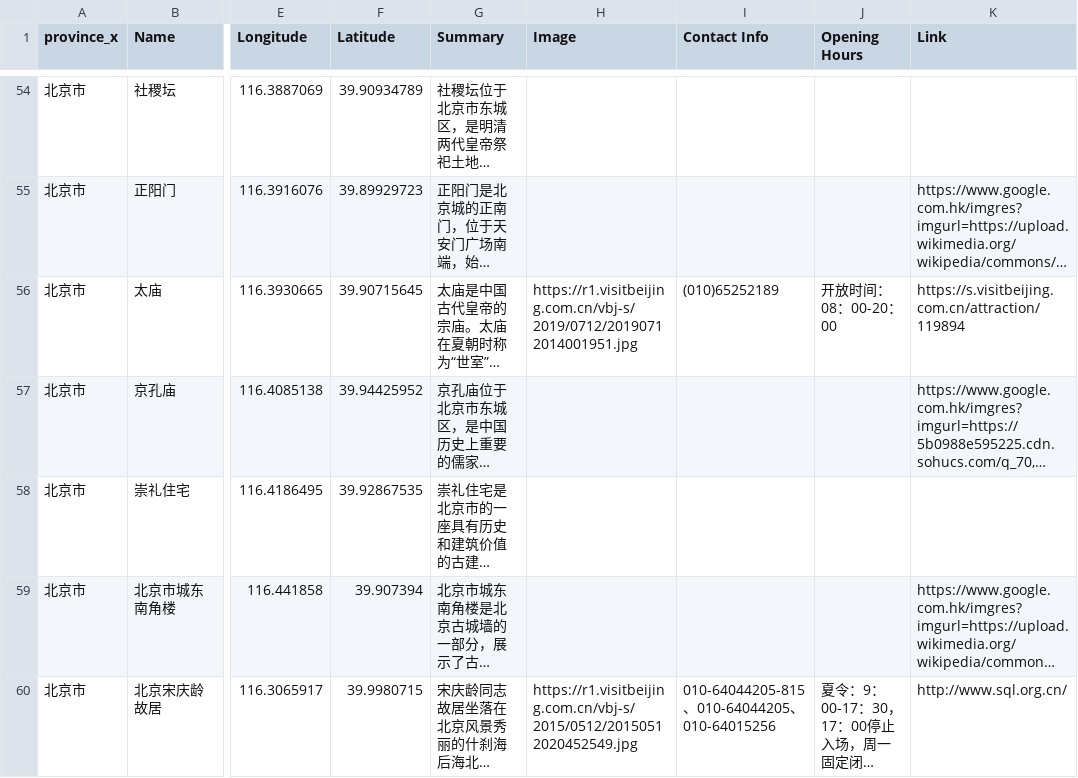
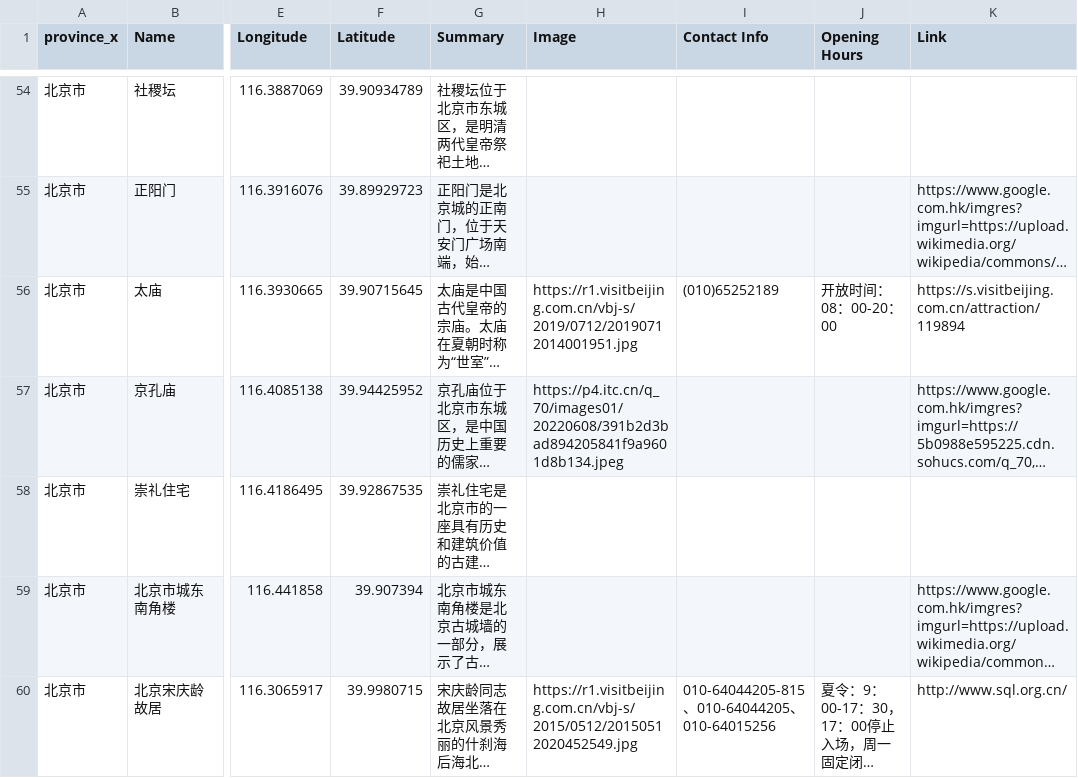
Before and after one commit to emma3617/GIS_Design, a CSV file: history spots_0522.csv, drawn as a sheet; only a part is shown, gaps mark what is left out; long unchanged cells end in …; the diff names each change by its address in the sheet, - before the commit and + after, or states it on an @@ line.

```diff
--- a/history spots_0522.csv
+++ b/history spots_0522.csv
-H57 (Image): (empty)
+H57 (Image): https://p4.itc.cn/q_70/images01/20220608/391b2d3bad894205841f9a9601d8b134.jpeg
```
Also changed, not shown: onlyprovince.csv, 3 other files.
